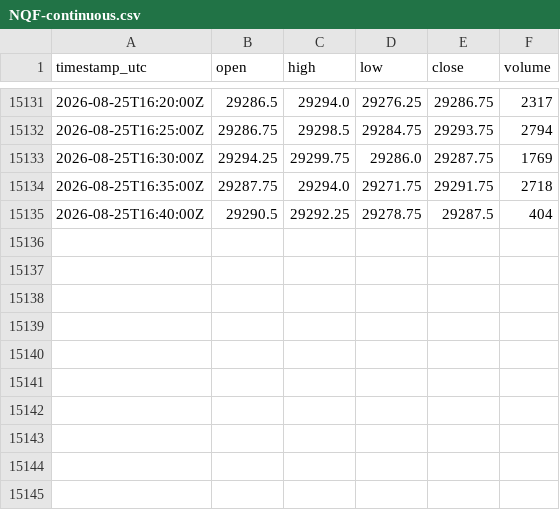
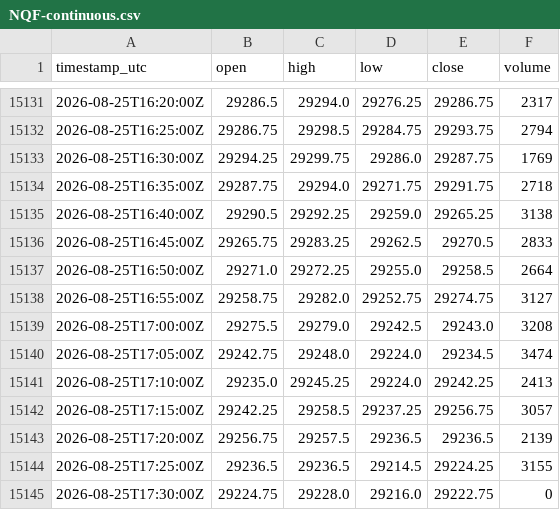
Before and after one commit to cjosh4toyotas-stack/silver-bullet-backtest, a CSV file: data/NQF-continuous.csv, drawn as a sheet; only a part is shown, gaps mark what is left out.

```diff
--- a/data/NQF-continuous.csv
+++ b/data/NQF-continuous.csv
@@ -15134,2 +15134,12 @@ timestamp_utc,open,high,low,close,volume
 2026-08-25T16:35:00Z,29287.75,29294.0,29271.75,29291.75,2718
-2026-08-25T16:40:00Z,29290.5,29292.25,29278.75,29287.5,404
+2026-08-25T16:40:00Z,29290.5,29292.25,29259.0,29265.25,3138
+2026-08-25T16:45:00Z,29265.75,29283.25,29262.5,29270.5,2833
+2026-08-25T16:50:00Z,29271.0,29272.25,29255.0,29258.5,2664
+2026-08-25T16:55:00Z,29258.75,29282.0,29252.75,29274.75,3127
+2026-08-25T17:00:00Z,29275.5,29279.0,29242.5,29243.0,3208
+2026-08-25T17:05:00Z,29242.75,29248.0,29224.0,29234.5,3474
+2026-08-25T17:10:00Z,29235.0,29245.25,29224.0,29242.25,2413
+2026-08-25T17:15:00Z,29242.25,29258.5,29237.25,29256.75,3057
+2026-08-25T17:20:00Z,29256.75,29257.5,29236.5,29236.5,2139
+2026-08-25T17:25:00Z,29236.5,29236.5,29214.5,29224.25,3155
+2026-08-25T17:30:00Z,29224.75,29228.0,29216.0,29222.75,0
```
Also changed, not shown: data/markets/CL.csv, data/markets/ES.csv, 4 other files.
